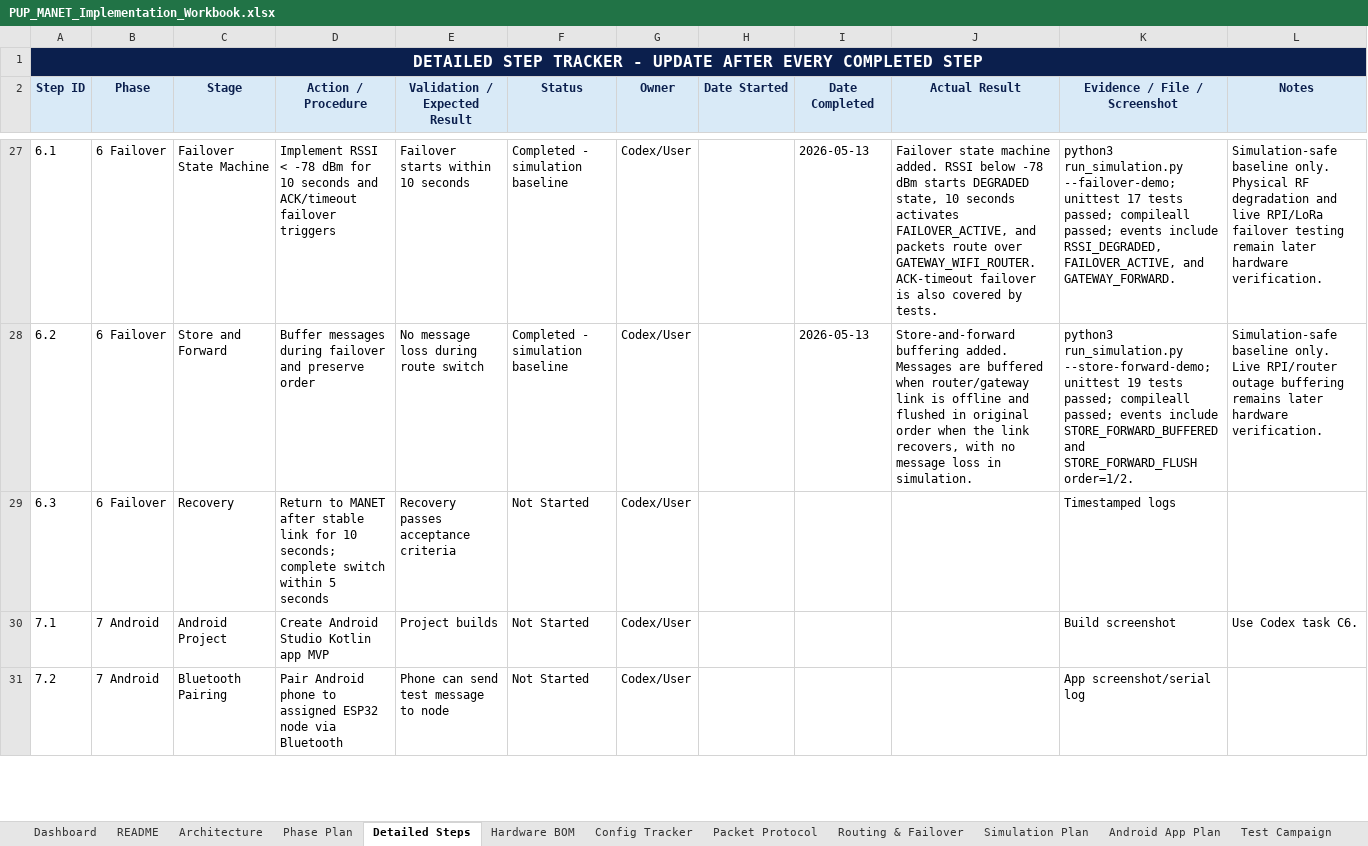
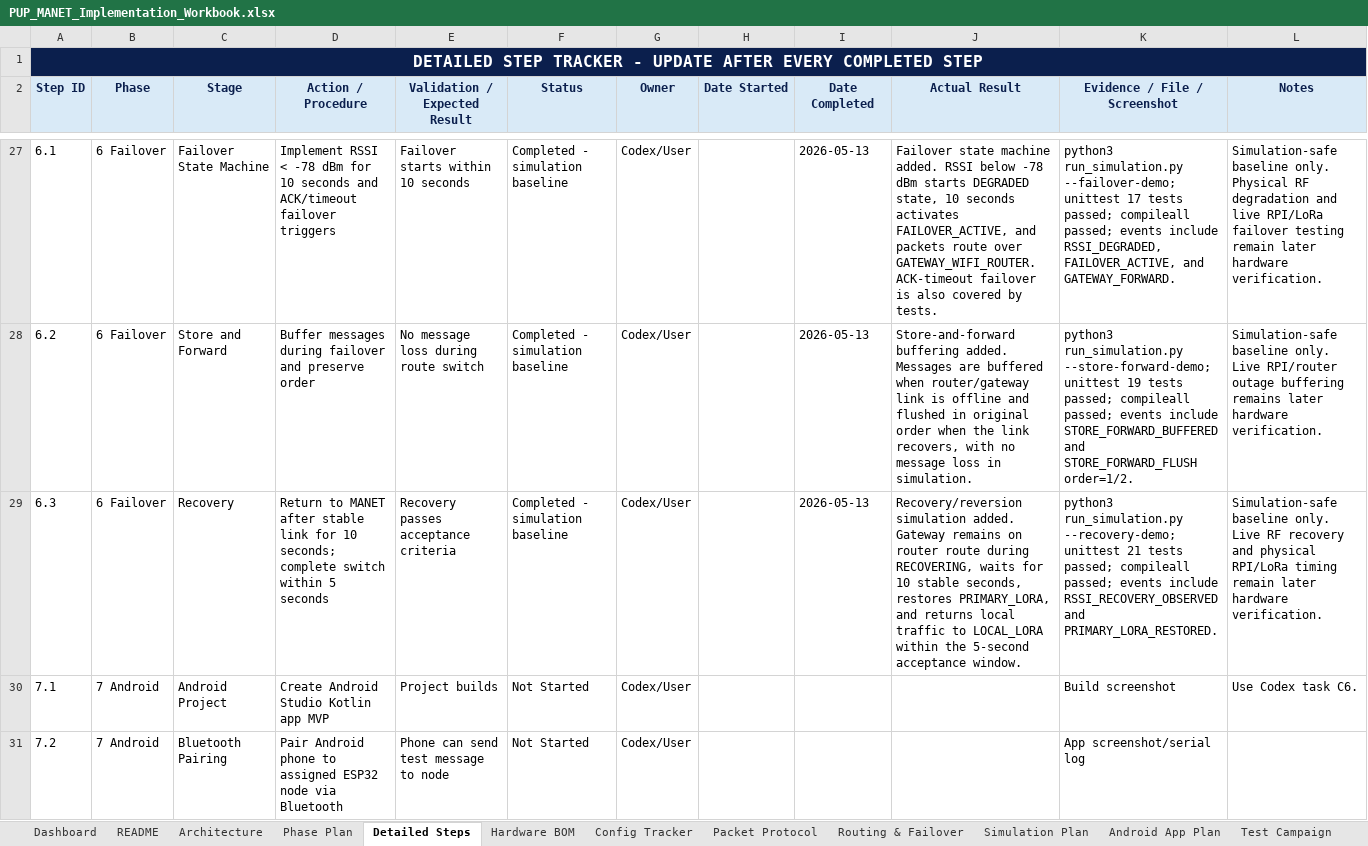
Before and after one commit to pagibetech/pup-manet-emergency-messaging, an Excel workbook: docs/workbook/PUP_MANET_Implementation_Workbook.xlsx, sheet Detailed Steps, drawn as a sheet; only a part is shown, gaps mark what is left out; values as stored, in another font and other column widths than the file's, no borders; the diff names each change by its address in the sheet, - before the commit and + after, or states it on an @@ line.

Commit message:
Add recovery reversion simulation

```diff
--- a/docs/workbook/PUP_MANET_Implementation_Workbook.xlsx (sheet Detailed Steps)
+++ b/docs/workbook/PUP_MANET_Implementation_Workbook.xlsx (sheet Detailed Steps)
-F29 (Status): Not Started
+F29 (Status): Completed - simulation baseline
-I29 (Date Completed): (empty)
+I29 (Date Completed): 2026-05-13
-J29 (Actual Result): (empty)
+J29 (Actual Result): Recovery/reversion simulation added. Gateway remains on router route during RECOVERING, waits for 10 stable seconds, restores PRIMARY_LORA, and returns local traffic to LOCAL_LORA within the 5-second acceptance window.
-K29 (Evidence / File / Screenshot): Timestamped logs
+K29 (Evidence / File / Screenshot): python3 run_simulation.py --recovery-demo; unittest 21 tests passed; compileall passed; events include RSSI_RECOVERY_OBSERVED and PRIMARY_LORA_RESTORED.
-L29 (Notes): (empty)
+L29 (Notes): Simulation-safe baseline only. Live RF recovery and physical RPI/LoRa timing remain later hardware verification.
```
Also changed, not shown: sheet Progress Tracker, sheet Dashboard, 5 other files.
